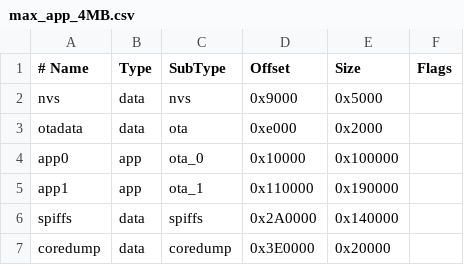
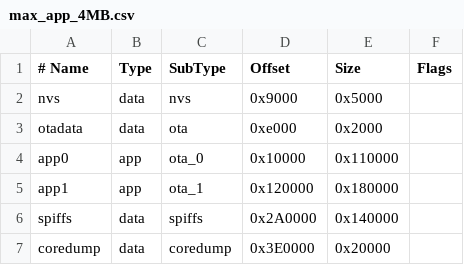
Before and after one commit to Nergon123/Okabe_Phone, a CSV file: max_app_4MB.csv, drawn as a sheet.

```diff
--- a/max_app_4MB.csv
+++ b/max_app_4MB.csv
@@ -3,4 +3,4 @@ nvs,      data, nvs,     0x9000,   0x5000,
 otadata,  data, ota,     0xe000,   0x2000,
-app0,     app,  ota_0,   0x10000,  0x100000,
-app1,     app,  ota_1,   0x110000, 0x190000,
+app0,     app,  ota_0,   0x10000,  0x110000,
+app1,     app,  ota_1,   0x120000, 0x180000,
 spiffs,   data, spiffs,  0x2A0000, 0x140000,
```
Also changed, not shown: 14 other files.
